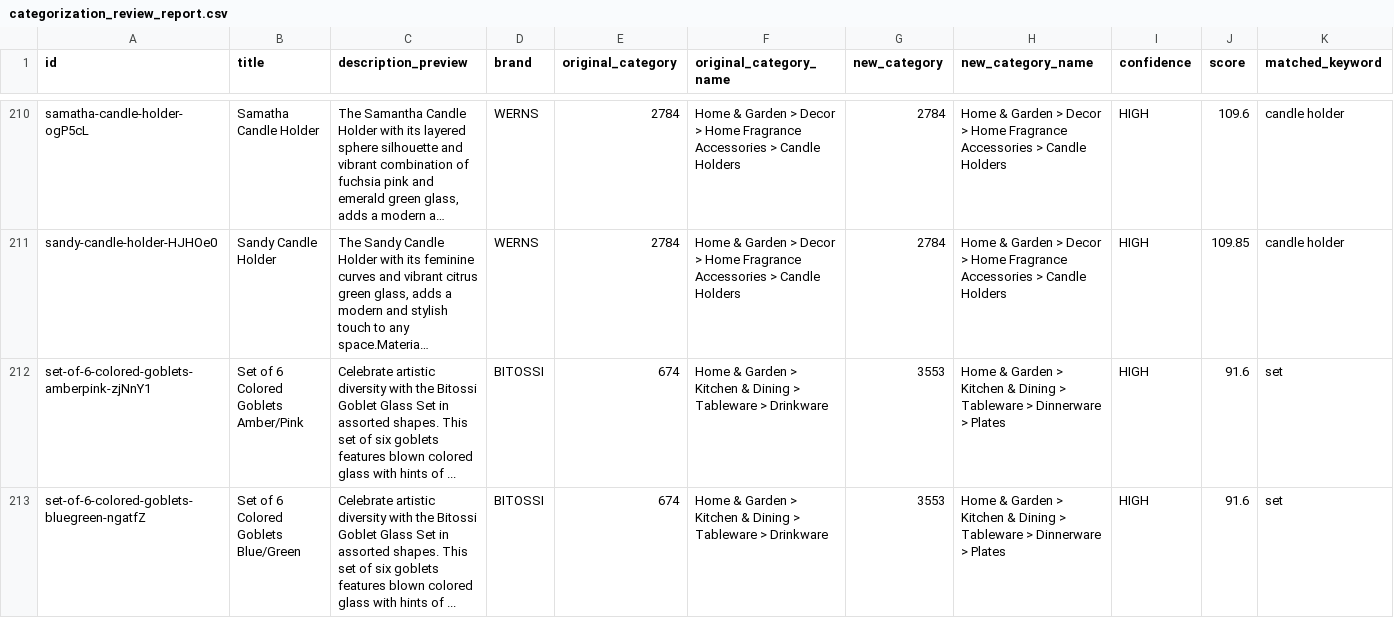
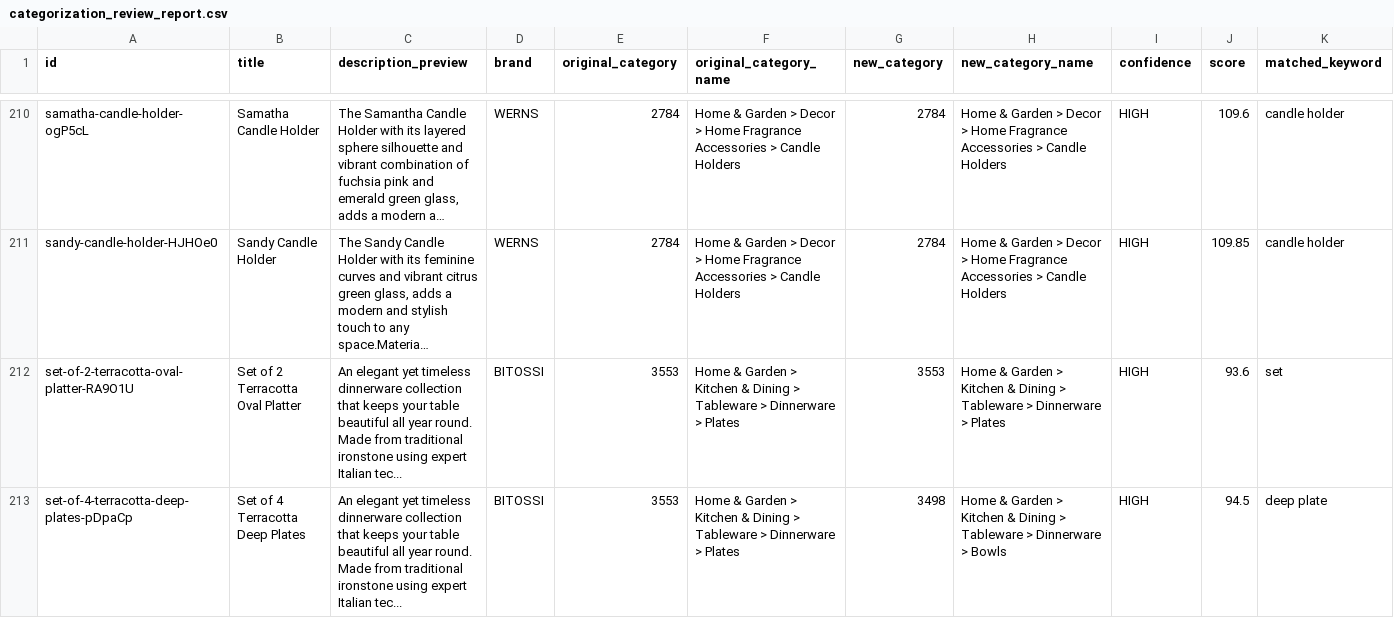
Before and after one commit to boopin/joyco-product-scraper-crawler-v1-cgpt, a CSV file: categorization_review_report.csv, drawn as a sheet; only a part is shown, gaps mark what is left out; the shorter side is filled out with more unchanged rows; long unchanged cells end in …; rows hold the shown columns only; the diff covers the shown part only; the diff names each change by its address in the sheet, - before the commit and + after, or states it on an @@ line.

```diff
--- a/categorization_review_report.csv
+++ b/categorization_review_report.csv
+row 212: set-of-2-terracotta-oval-platter-RA9O1U | Set of 2 Terracotta Oval Platter | An elegant yet timeless dinnerware collection that keeps your table beautiful all year round. Made from traditional ironstone using expert Italian tec... | BITOSSI | 3553 | Home & Garden > Kitchen & Dining > Tableware > Dinnerware > Plates | 3553 | Home & Garden > Kitchen & Dining > Tableware > Dinnerware > Plates | HIGH | 93.6 | set
+row 213: set-of-4-terracotta-deep-plates-pDpaCp | Set of 4 Terracotta Deep Plates | An elegant yet timeless dinnerware collection that keeps your table beautiful all year round. Made from traditional ironstone using expert Italian tec... | BITOSSI | 3553 | Home & Garden > Kitchen & Dining > Tableware > Dinnerware > Plates | 3498 | Home & Garden > Kitchen & Dining > Tableware > Dinnerware > Bowls | HIGH | 94.5 | deep plate
```
Also changed, not shown: 3 added rows elsewhere in this file, category_validation_full_report.csv, google_feed/google_merchant_feed_updated.csv, 8 other files.
